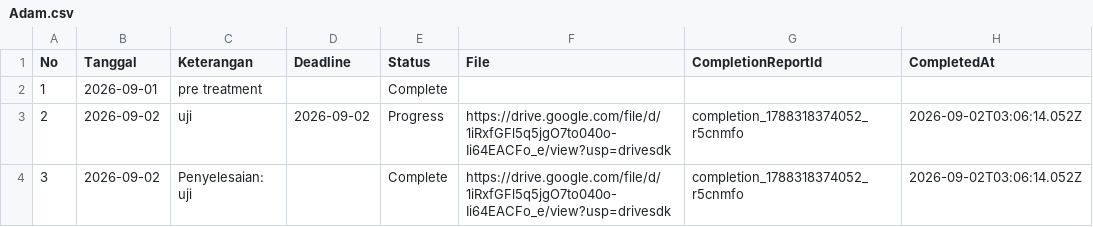
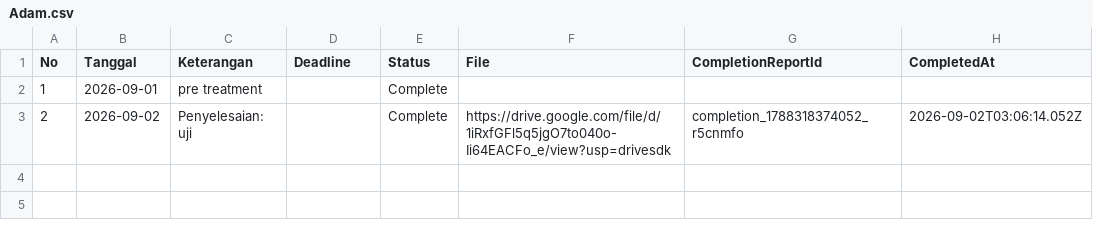
Before and after one commit to adranaryanto/nsg.app, a CSV file: data/Adam.csv, drawn as a sheet.

Commit message:
Hapus laporan dari Adam

```diff
--- a/data/Adam.csv
+++ b/data/Adam.csv
@@ -2,3 +2,2 @@ No,Tanggal,Keterangan,Deadline,Status,File,CompletionReportId,CompletedAt
 1,2026-09-01,pre treatment,,Complete,,,
-2,2026-09-02,uji,2026-09-02,Progress,https://drive.google.com/file/d/1iRxfGFl5q5jgO7to040o-Ii64EACFo_e/view?usp=drivesdk,completion_1788318374052_r5cnmfo,2026-09-02T03:06:14.052Z
-3,2026-09-02,Penyelesaian: uji,,Complete,https://drive.google.com/file/d/1iRxfGFl5q5jgO7to040o-Ii64EACFo_e/view?usp=drivesdk,completion_1788318374052_r5cnmfo,2026-09-02T03:06:14.052Z
+2,2026-09-02,Penyelesaian: uji,,Complete,https://drive.google.com/file/d/1iRxfGFl5q5jgO7to040o-Ii64EACFo_e/view?usp=drivesdk,completion_1788318374052_r5cnmfo,2026-09-02T03:06:14.052Z
```
